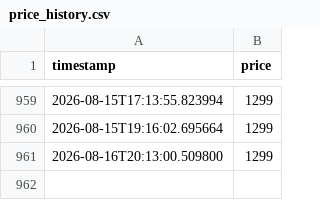
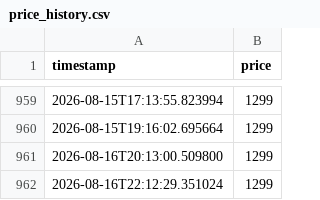
Before and after one commit to rakzeh/price-tracker, a CSV file: price_history.csv, drawn as a sheet; only a part is shown, gaps mark what is left out; the diff names each change by its address in the sheet, - before the commit and + after, or states it on an @@ line.

Commit message:
Update price

```diff
--- a/price_history.csv
+++ b/price_history.csv
+row 962: 2026-08-16T22:12:29.351024 | 1299
```
